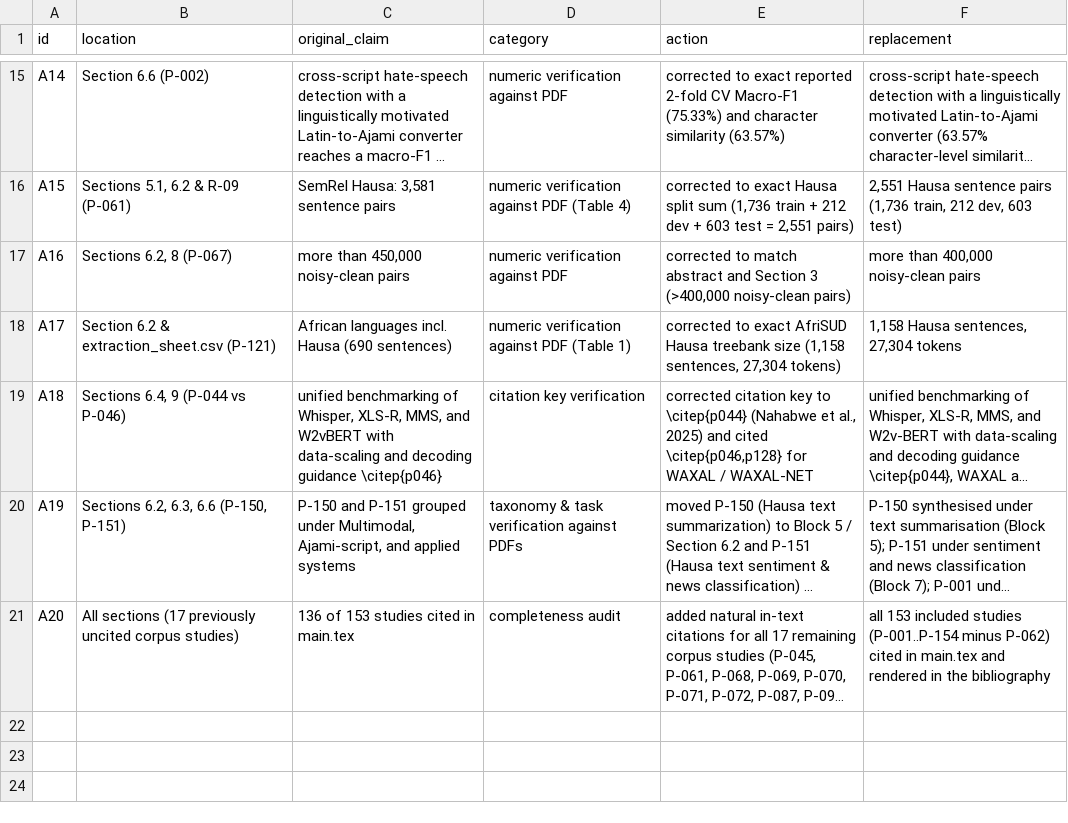
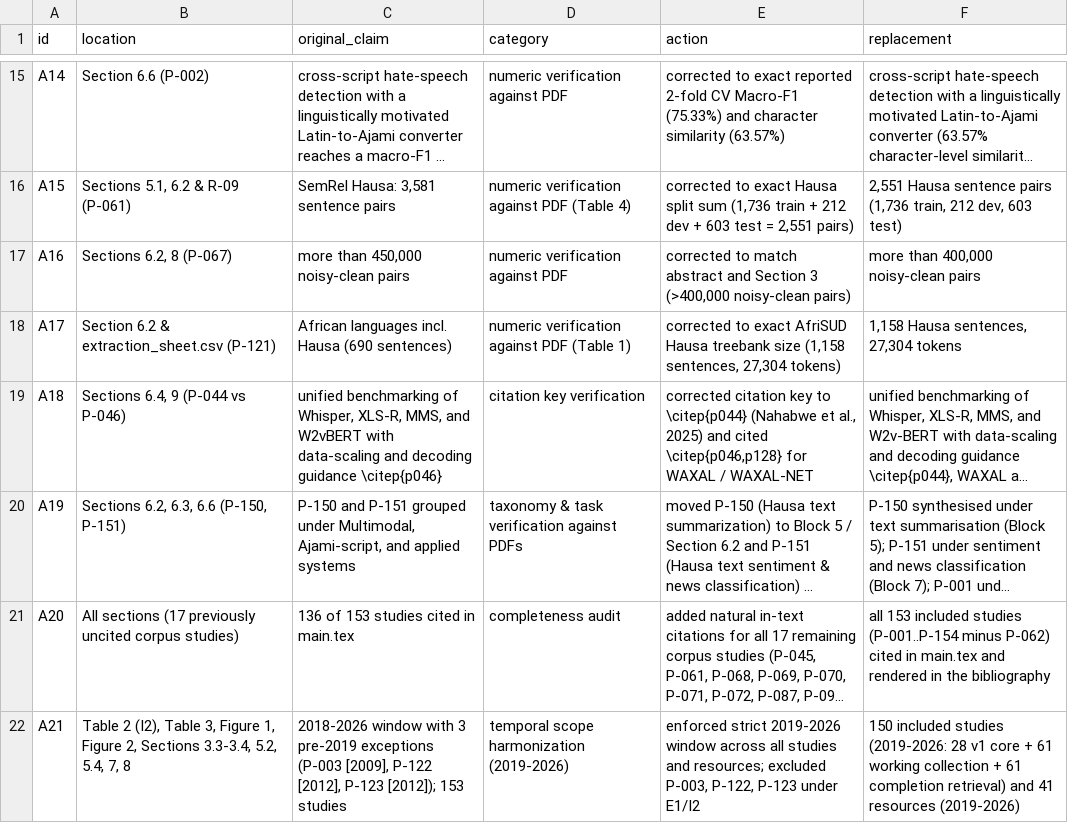
Before and after one commit to issuleiman/hausa-lt-systematic-review, a CSV file: data/claim_audit_log.csv, drawn as a sheet; only a part is shown, gaps mark what is left out; long unchanged cells end in …; the diff names each change by its address in the sheet, - before the commit and + after, or states it on an @@ line.

```diff
--- a/data/claim_audit_log.csv
+++ b/data/claim_audit_log.csv
+row 22: A21 | Table 2 (I2), Table 3, Figure 1, Figure 2, Sections 3.3-3.4, 5.2, 5.4, 7, 8 | 2018-2026 window with 3 pre-2019 exceptions (P-003 [2009], P-122 [2012], P-123 [2012]); 153 studies | temporal scope harmonization (2019-2026) | enforced strict 2019-2026 window across all studies and resources; excluded P-003, P-122, P-123 under E1/I2 | 150 included studies (2019-2026: 28 v1 core + 61 working collection + 61 completion retrieval) and 41 resources (2019-2026)
```
Also changed, not shown: data/extraction_sheet.csv, data/quality_assessment.csv, 17 other files.
